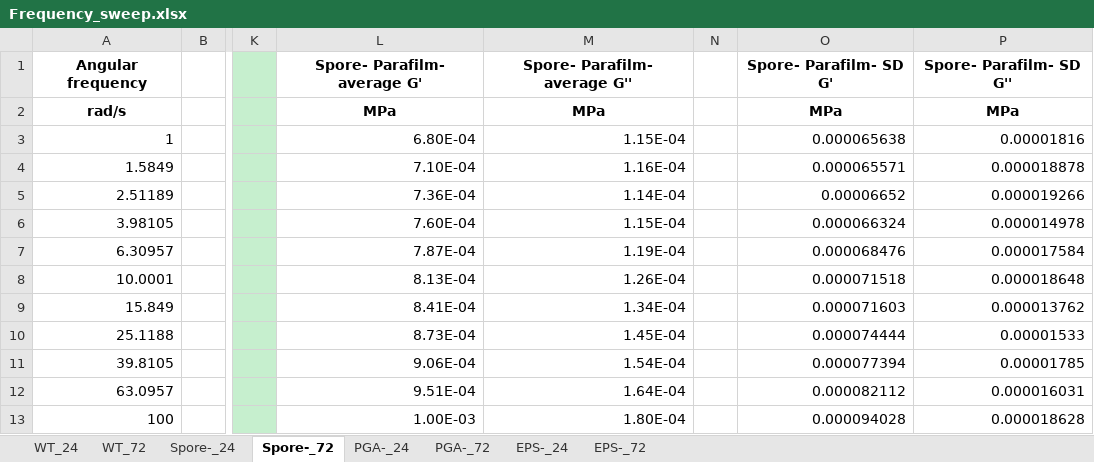
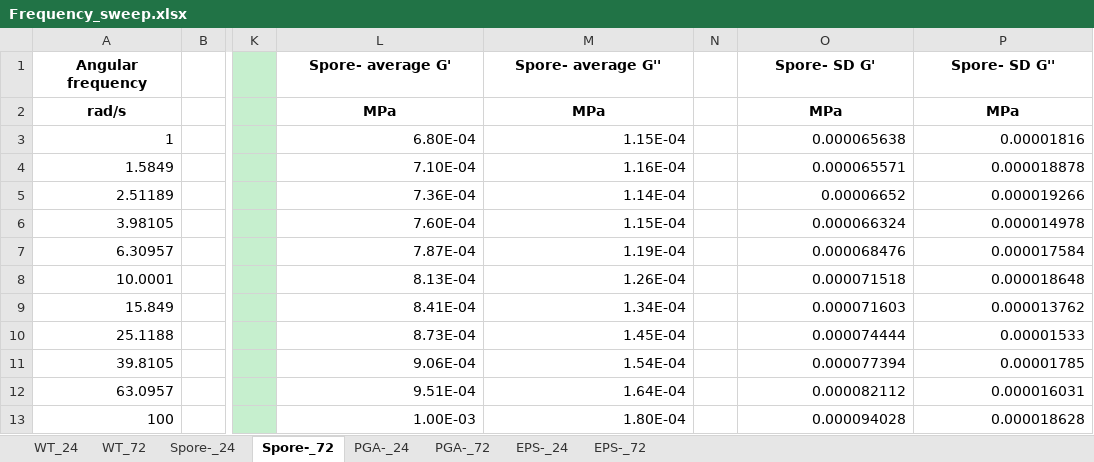
Before and after one commit to Larkin-Lab/ducharme_larkin_sporulation, an Excel workbook: data/Frequency_sweep.xlsx, sheet Spore-_72, drawn as a sheet; only a part is shown, gaps mark what is left out; values as stored, in another font and other column widths than the file's, no borders; the diff names each change by its address in the sheet, - before the commit and + after, or states it on an @@ line.

```diff
--- a/data/Frequency_sweep.xlsx (sheet Spore-_72)
+++ b/data/Frequency_sweep.xlsx (sheet Spore-_72)
-L1: Spore- Parafilm- average G'
+L1: Spore- average G'
-M1: Spore- Parafilm- average G''
+M1: Spore- average G''
-O1: Spore- Parafilm- SD G'
+O1: Spore- SD G'
-P1: Spore- Parafilm- SD G''
+P1: Spore- SD G''
```
Also changed, not shown: sheet EPS-_72, sheet PGA-_24, sheet EPS-_24, sheet PGA-_72, sheet Spore-_24, sheet WT_72, 1 more sheet, 1 other file.
